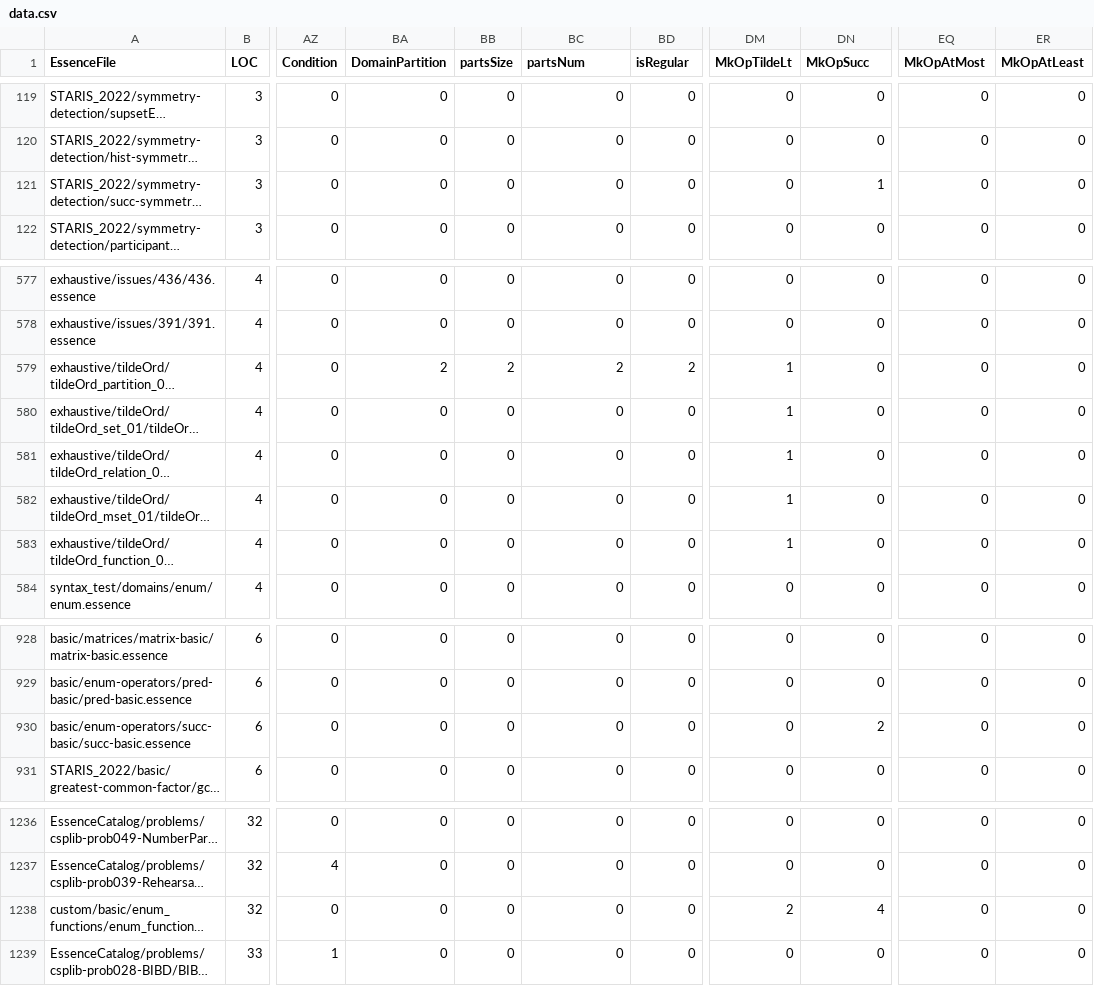
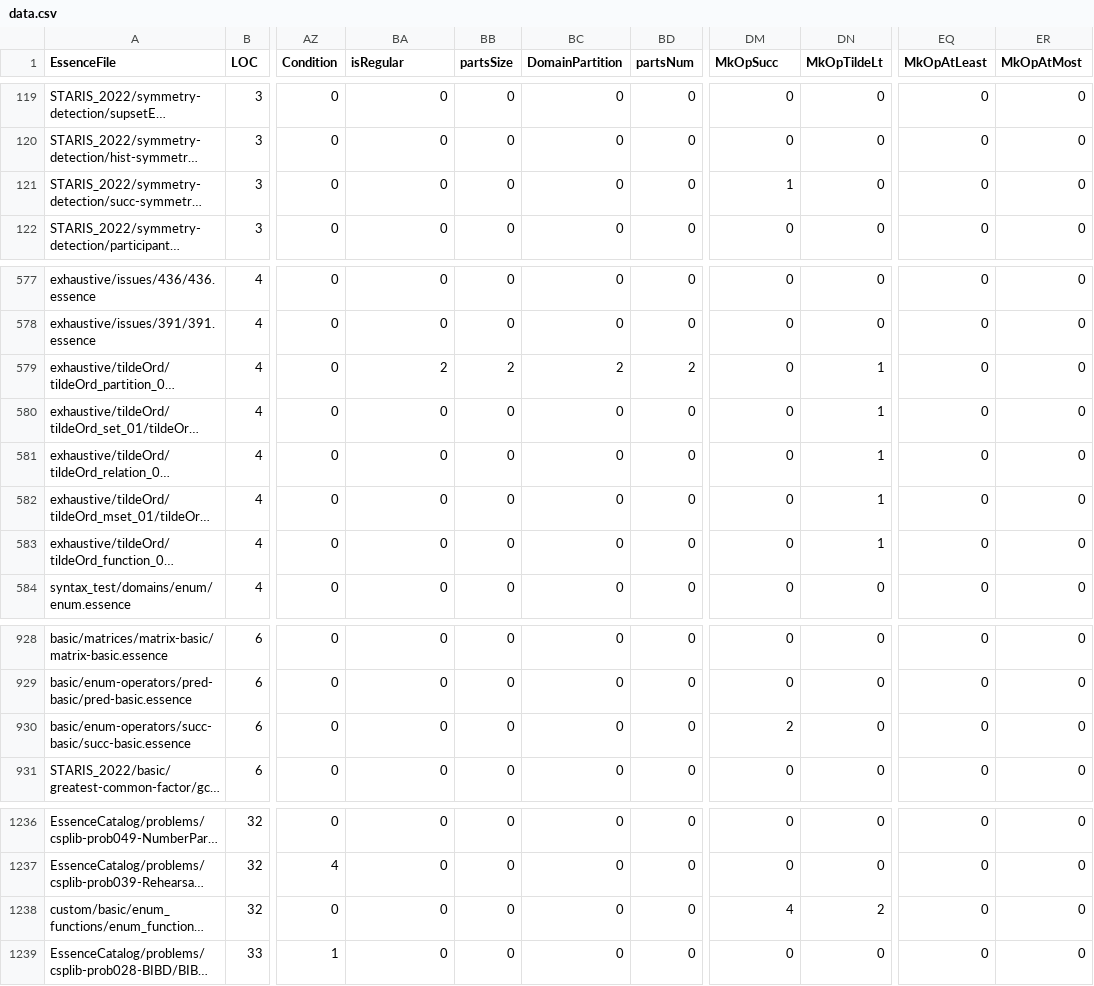
Before and after one commit to hecent/conjure-oxide, a CSV file: tools/essence-feature-usage-stats/data.csv, drawn as a sheet; only a part is shown, gaps mark what is left out; long unchanged cells end in …; the diff names each change by its address in the sheet, - before the commit and + after, or states it on an @@ line.

Commit message:
Actions: Deploy the essence features usage table 🚀

```diff
--- a/tools/essence-feature-usage-stats/data.csv
+++ b/tools/essence-feature-usage-stats/data.csv
-BA1: DomainPartition
+BA1: isRegular
-BC1: partsNum
+BC1: DomainPartition
-BD1: isRegular
+BD1: partsNum
-DM1: MkOpTildeLt
+DM1: MkOpSucc
-DN1: MkOpSucc
+DN1: MkOpTildeLt
-EQ1: MkOpAtMost
+EQ1: MkOpAtLeast
-ER1: MkOpAtLeast
+ER1: MkOpAtMost
-DM121 (MkOpSucc): 0
+DM121 (MkOpSucc): 1
-DN121 (MkOpTildeLt): 1
+DN121 (MkOpTildeLt): 0
-DM579:DM583 (MkOpSucc): 1
+DM579:DM583 (MkOpSucc): 0
-DN579:DN583 (MkOpTildeLt): 0
+DN579:DN583 (MkOpTildeLt): 1
-DM930 (MkOpSucc): 0
+DM930 (MkOpSucc): 2
-DN930 (MkOpTildeLt): 2
+DN930 (MkOpTildeLt): 0
-DM1238 (MkOpSucc): 2
+DM1238 (MkOpSucc): 4
-DN1238 (MkOpTildeLt): 4
+DN1238 (MkOpTildeLt): 2
```
Also changed, not shown: 1 other file.
